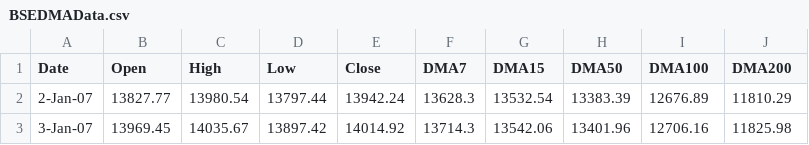
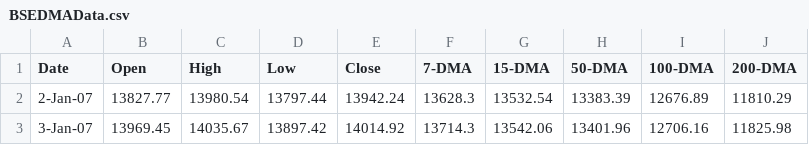
Before and after one commit to kishkp/CUNY-DAM, a CSV file: FinalProject/MasterData/BSEDMAData.csv, drawn as a sheet; only a part is shown.

```diff
--- a/FinalProject/MasterData/BSEDMAData.csv
+++ b/FinalProject/MasterData/BSEDMAData.csv
@@ -1,2 +1,2 @@
-Date,Open,High,Low,Close,DMA7,DMA15,DMA50,DMA100,DMA200
+Date,Open,High,Low,Close,7-DMA,15-DMA,50-DMA,100-DMA,200-DMA
 2-Jan-07,13827.77,13980.54,13797.44,13942.24,13628.3,13532.54,13383.39,12676.89,11810.29
```
Also changed, not shown: 1 other file.
